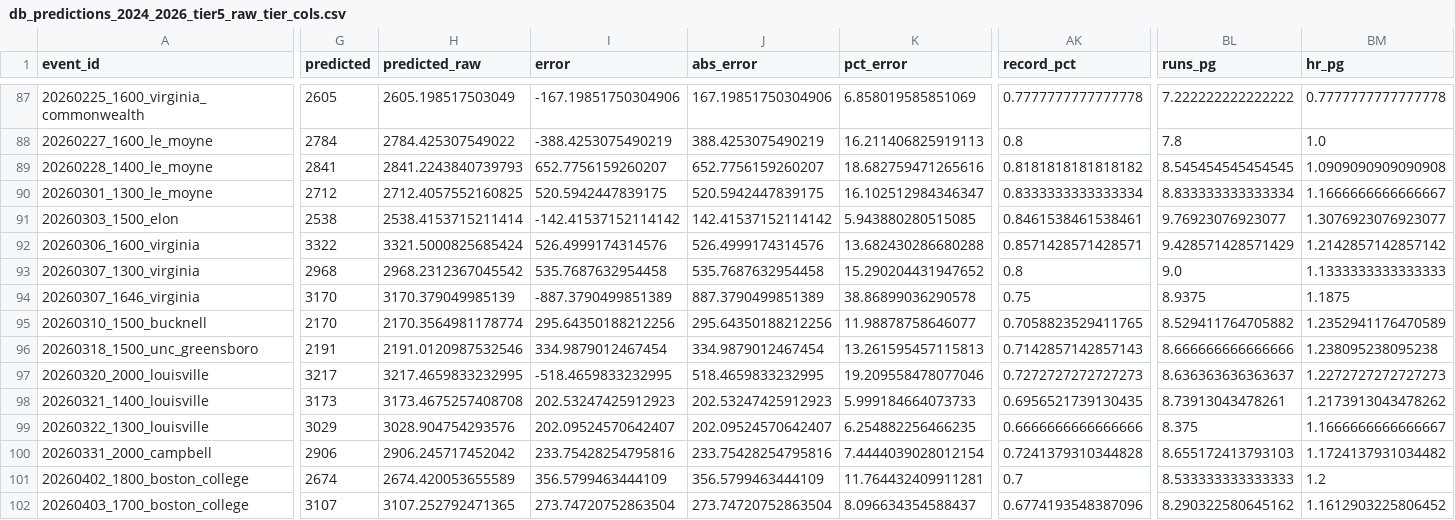
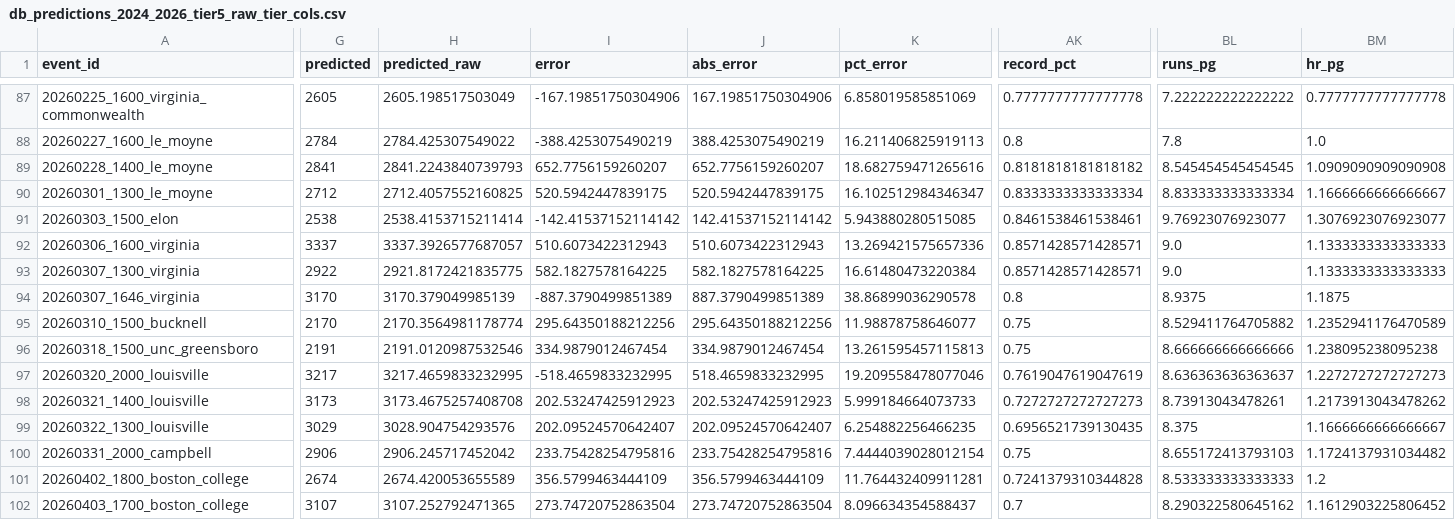
Before and after one commit to djfulk-22/Personal-S26-TeamA3-App-Repo-, a CSV file: APP/data/db_predictions_2024_2026_tier5_raw_tier_cols.csv, drawn as a sheet; only a part is shown, gaps mark what is left out; the diff covers the shown part only; the diff names each change by its address in the sheet, - before the commit and + after, or states it on an @@ line.

```diff
--- a/APP/data/db_predictions_2024_2026_tier5_raw_tier_cols.csv
+++ b/APP/data/db_predictions_2024_2026_tier5_raw_tier_cols.csv
-G92 (predicted): 3322
+G92 (predicted): 3337
-H92 (predicted_raw): 3321.5000825685424
+H92 (predicted_raw): 3337.3926577687057
-I92 (error): 526.4999174314576
+I92 (error): 510.6073422312943
-J92 (abs_error): 526.4999174314576
+J92 (abs_error): 510.6073422312943
-K92 (pct_error): 13.682430286680288
+K92 (pct_error): 13.269421575657336
-BL92 (runs_pg): 9.428571428571429
+BL92 (runs_pg): 9.0
-BM92 (hr_pg): 1.2142857142857142
+BM92 (hr_pg): 1.1333333333333333
-G93 (predicted): 2968
+G93 (predicted): 2922
-H93 (predicted_raw): 2968.2312367045542
+H93 (predicted_raw): 2921.8172421835775
-I93 (error): 535.7687632954458
+I93 (error): 582.1827578164225
-J93 (abs_error): 535.7687632954458
+J93 (abs_error): 582.1827578164225
-K93 (pct_error): 15.290204431947652
+K93 (pct_error): 16.61480473220384
-AK93 (record_pct): 0.8
+AK93 (record_pct): 0.8571428571428571
-AK94 (record_pct): 0.75
+AK94 (record_pct): 0.8
-AK95 (record_pct): 0.7058823529411765
+AK95 (record_pct): 0.75
-AK96 (record_pct): 0.7142857142857143
+AK96 (record_pct): 0.75
-AK97 (record_pct): 0.7272727272727273
+AK97 (record_pct): 0.7619047619047619
-AK98 (record_pct): 0.6956521739130435
+AK98 (record_pct): 0.7272727272727273
-AK99 (record_pct): 0.6666666666666666
+AK99 (record_pct): 0.6956521739130435
-AK100 (record_pct): 0.7241379310344828
+AK100 (record_pct): 0.75
-AK101 (record_pct): 0.7
+AK101 (record_pct): 0.7241379310344828
-AK102 (record_pct): 0.6774193548387096
+AK102 (record_pct): 0.7
```
Also changed, not shown: 21 edited cells elsewhere in this file, APP/data/db_predictions_2024_2026_full_df.csv, APP/data/db_predictions_2024_2026_tier5_final_feats_export.csv.
